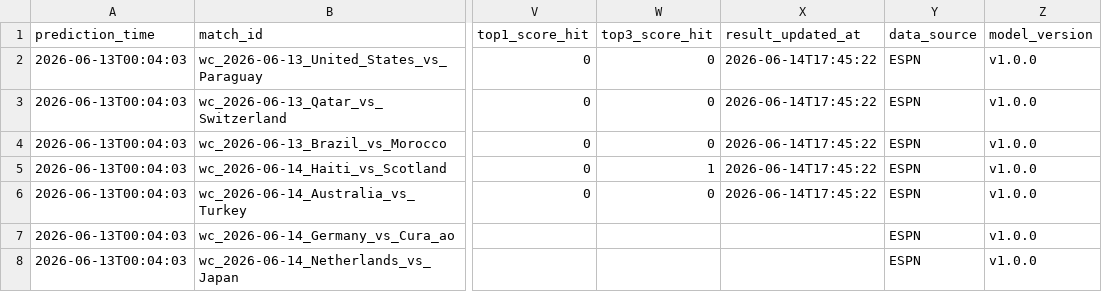
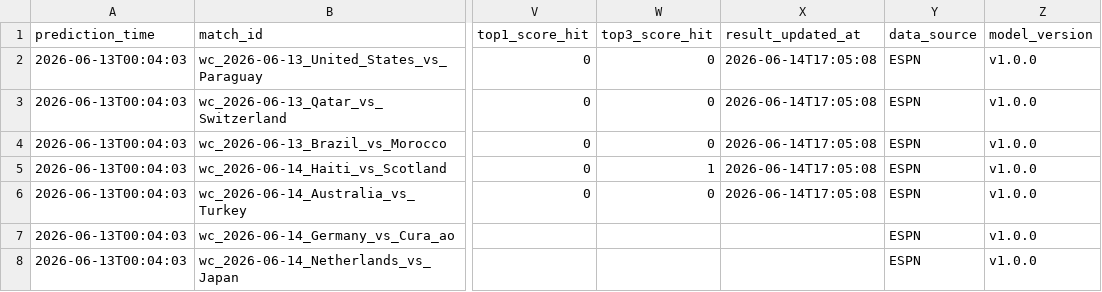
Before and after one commit to rexlin88888888/ai-sports-predictor, a CSV file: outputs/prediction_tracker.csv, drawn as a sheet; only a part is shown, gaps mark what is left out; the diff names each change by its address in the sheet, - before the commit and + after, or states it on an @@ line.

```diff
--- a/outputs/prediction_tracker.csv
+++ b/outputs/prediction_tracker.csv
-X2:X6 (result_updated_at): 2026-06-14T17:45:22
+X2:X6 (result_updated_at): 2026-06-14T17:05:08
```
Also changed, not shown: 9 other files.
